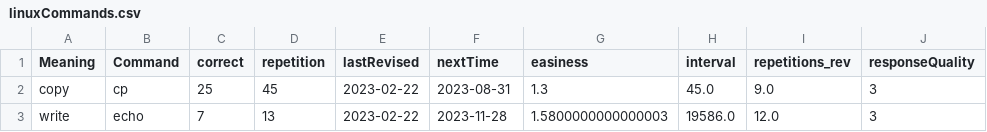
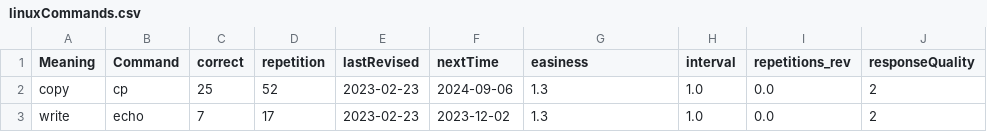
Before and after one commit to lynah2/ReviewSmartApp, a CSV file: linuxCommands.csv, drawn as a sheet.

```diff
--- a/linuxCommands.csv
+++ b/linuxCommands.csv
@@ -1,3 +1,3 @@
 Meaning,Command,correct,repetition,lastRevised,nextTime,easiness,interval,repetitions_rev,responseQuality
-copy,cp,25,45,2023-02-22,2023-08-31,1.3,45.0,9.0,3
-write,echo,7,13,2023-02-22,2023-11-28,1.5800000000000003,19586.0,12.0,3
+copy,cp,25,52,2023-02-23,2024-09-06,1.3,1.0,0.0,2
+write,echo,7,17,2023-02-23,2023-12-02,1.3,1.0,0.0,2
```
Also changed, not shown: flashcards.csv, frToEng.csv, 4 other files.
